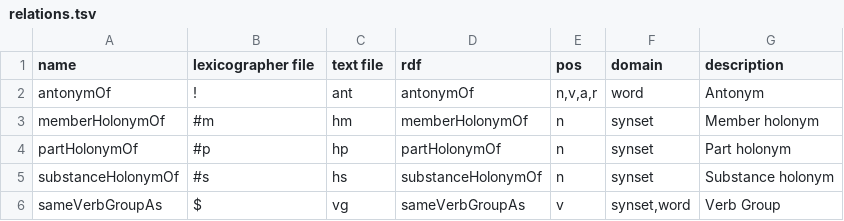
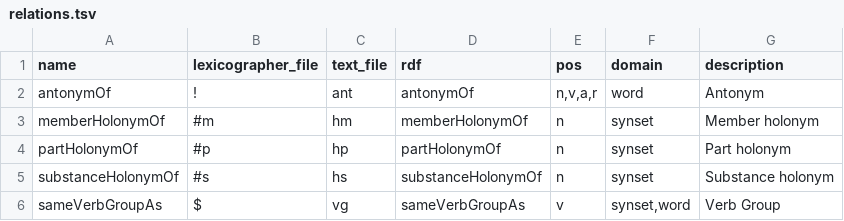
Before and after one commit to own-pt/mill, a TSV file: relations.tsv, drawn as a sheet; only a part is shown.

```diff
--- a/relations.tsv
+++ b/relations.tsv
@@ -1,2 +1,2 @@
-name	lexicographer file	text file	rdf	pos	domain	description
+name	lexicographer_file	text_file	rdf	pos	domain	description
 antonymOf	!	ant	antonymOf	n,v,a,r	word	Antonym
```
Also changed, not shown: lexnames.tsv, 2 other files.
